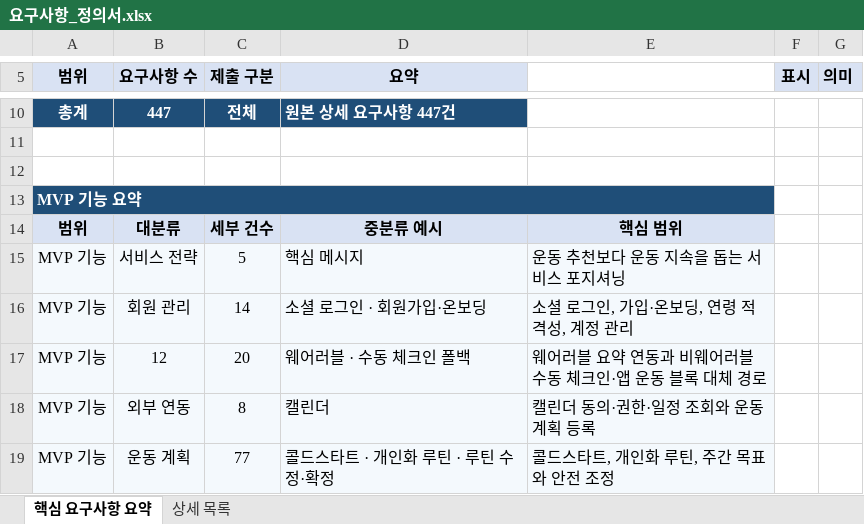
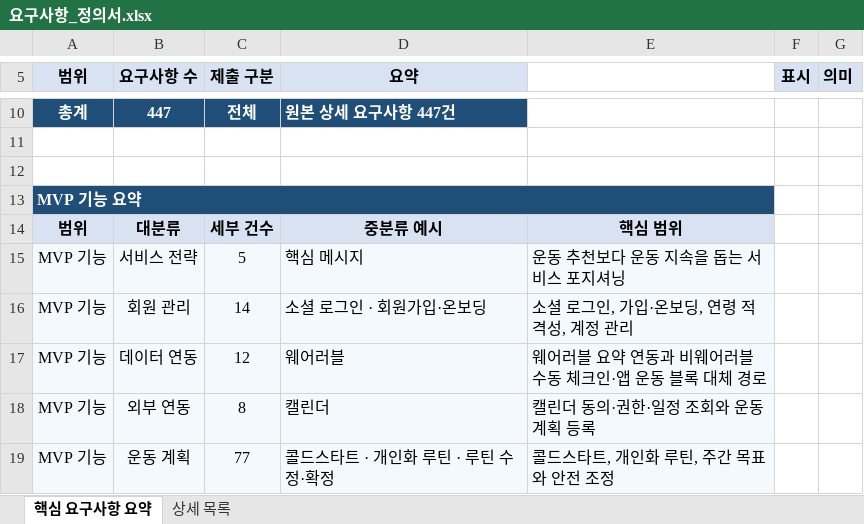
Before and after one commit to SKNETWORKS-FAMILY-AICAMP/SKN30-FINAL-5Team, an Excel workbook: docs/requirements/요구사항_정의서.xlsx, sheet 핵심 요구사항 요약, drawn as a sheet; only a part is shown, gaps mark what is left out; values as stored, in another font and other column widths than the file's, no borders; the diff names each change by its address in the sheet, - before the commit and + after, or states it on an @@ line.

```diff
--- a/docs/requirements/요구사항_정의서.xlsx (sheet 핵심 요구사항 요약)
+++ b/docs/requirements/요구사항_정의서.xlsx (sheet 핵심 요구사항 요약)
-B17 (요구사항 수): 12
+B17 (요구사항 수): 데이터 연동
-C17 (제출 구분): 20
+C17 (제출 구분): 12
-D17 (요약): 웨어러블 · 수동 체크인 폴백
+D17 (요약): 웨어러블
```
Also changed, not shown: sheet 상세 목록, docs/requirements/WBS.xlsx, 13 other files.
